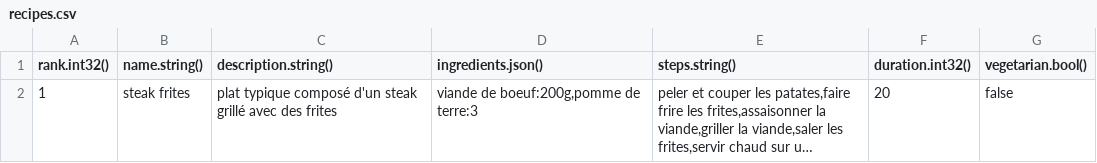
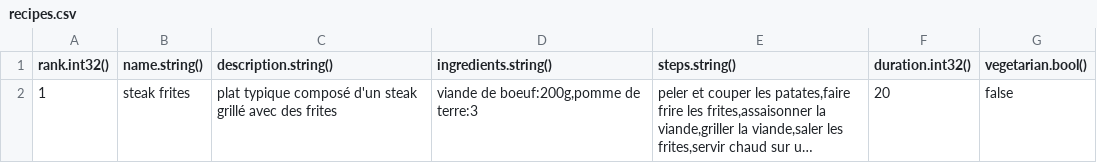
Before and after one commit to linois/MAC_Project, a CSV file: mac-bot-js/data/recipes.csv, drawn as a sheet; long unchanged cells end in …; the diff names each change by its address in the sheet, - before the commit and + after, or states it on an @@ line.

Commit message:
changement inscription données

```diff
--- a/mac-bot-js/data/recipes.csv
+++ b/mac-bot-js/data/recipes.csv
-D1: ingredients.json()
+D1: ingredients.string()
```
